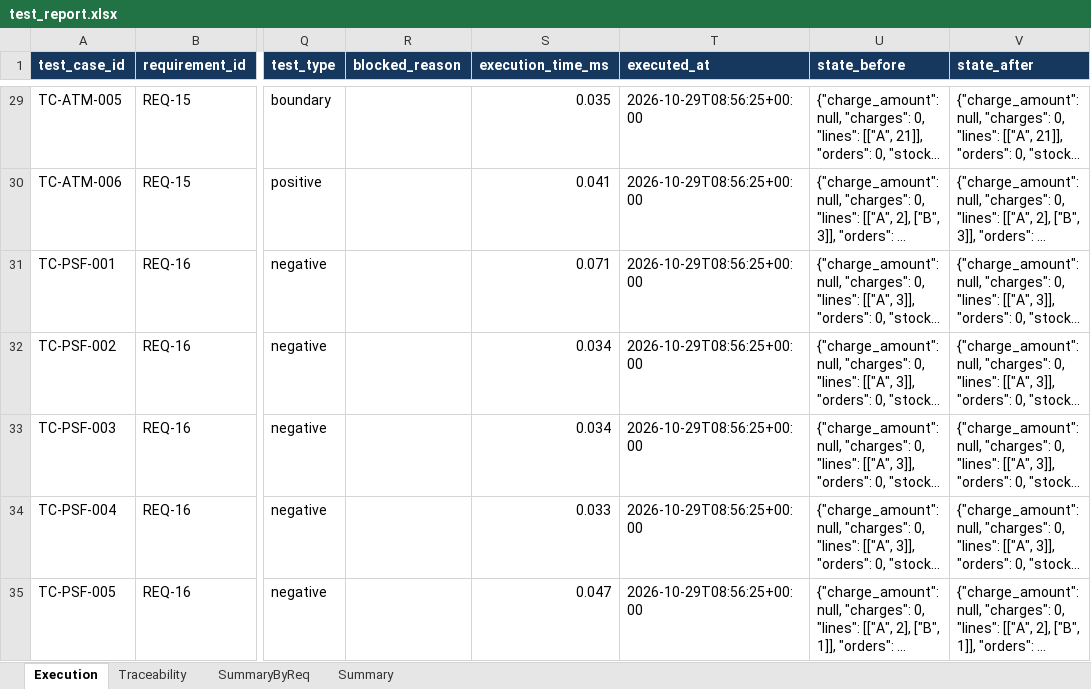
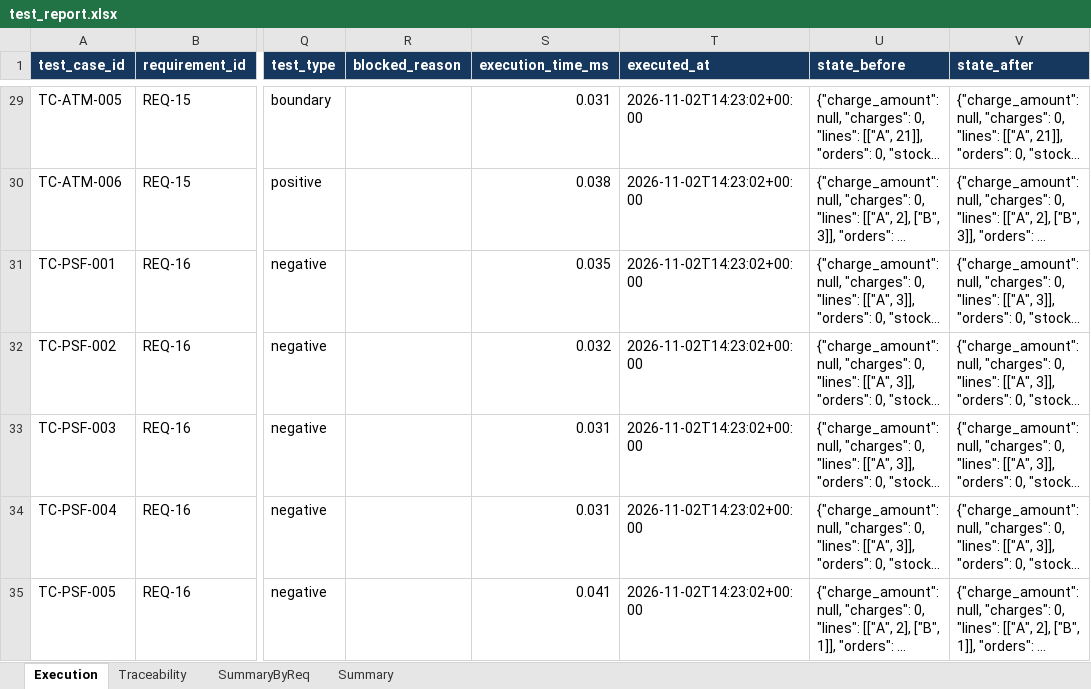
Before and after one commit to Giramini/EduCommerce-STLab02, an Excel workbook: reports/test_report.xlsx, sheet Execution, drawn as a sheet; only a part is shown, gaps mark what is left out; long unchanged cells end in …; values as stored, in another font and other column widths than the file's, no borders; the diff covers the shown part only; the diff names each change by its address in the sheet, - before the commit and + after, or states it on an @@ line.

```diff
--- a/reports/test_report.xlsx (sheet Execution)
+++ b/reports/test_report.xlsx (sheet Execution)
-S29 (execution_time_ms): 0.035
+S29 (execution_time_ms): 0.031
-T29:T35 (executed_at): 2026-10-29T08:56:25+00:00
+T29:T35 (executed_at): 2026-11-02T14:23:02+00:00
-S30 (execution_time_ms): 0.041
+S30 (execution_time_ms): 0.038
-S31 (execution_time_ms): 0.071
+S31 (execution_time_ms): 0.035
-S32 (execution_time_ms): 0.034
+S32 (execution_time_ms): 0.032
-S33 (execution_time_ms): 0.034
+S33 (execution_time_ms): 0.031
-S34 (execution_time_ms): 0.033
+S34 (execution_time_ms): 0.031
-S35 (execution_time_ms): 0.047
+S35 (execution_time_ms): 0.041
```
Also changed, not shown: 54 edited cells elsewhere in this sheet, sheet Traceability, sheet Summary, 4 other files.
